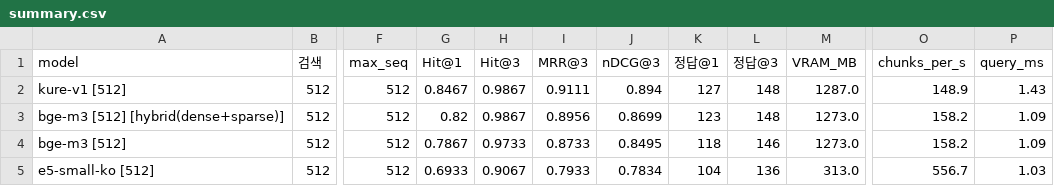
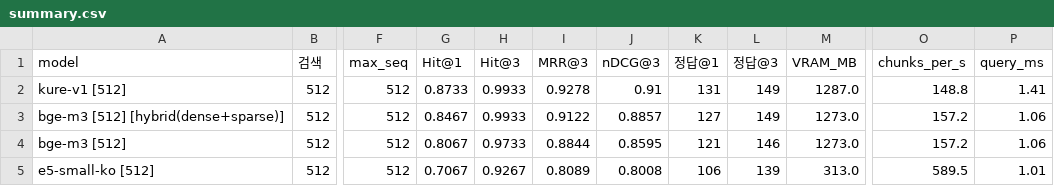
Before and after one commit to hjn-kim/doc_embedding, a CSV file: results/summary.csv, drawn as a sheet; only a part is shown, gaps mark what is left out; the diff covers the shown part only; the diff names each change by its address in the sheet, - before the commit and + after, or states it on an @@ line.

Commit message:
result pil

```diff
--- a/results/summary.csv
+++ b/results/summary.csv
-G2 (Hit@1): 0.8467
+G2 (Hit@1): 0.8733
-H2:H3 (Hit@3): 0.9867
+H2:H3 (Hit@3): 0.9933
-I2 (MRR@3): 0.9111
+I2 (MRR@3): 0.9278
-J2 (nDCG@3): 0.894
+J2 (nDCG@3): 0.91
-K2 (정답@1): 127
+K2 (정답@1): 131
-L2:L3 (정답@3): 148
+L2:L3 (정답@3): 149
-O2 (chunks_per_s): 148.9
+O2 (chunks_per_s): 148.8
-P2 (query_ms): 1.43
+P2 (query_ms): 1.41
-G3 (Hit@1): 0.82
+G3 (Hit@1): 0.8467
-I3 (MRR@3): 0.8956
+I3 (MRR@3): 0.9122
-J3 (nDCG@3): 0.8699
+J3 (nDCG@3): 0.8857
-K3 (정답@1): 123
+K3 (정답@1): 127
-O3:O4 (chunks_per_s): 158.2
+O3:O4 (chunks_per_s): 157.2
-P3:P4 (query_ms): 1.09
+P3:P4 (query_ms): 1.06
-G4 (Hit@1): 0.7867
+G4 (Hit@1): 0.8067
-I4 (MRR@3): 0.8733
+I4 (MRR@3): 0.8844
-J4 (nDCG@3): 0.8495
+J4 (nDCG@3): 0.8595
-K4 (정답@1): 118
+K4 (정답@1): 121
-G5 (Hit@1): 0.6933
+G5 (Hit@1): 0.7067
-H5 (Hit@3): 0.9067
+H5 (Hit@3): 0.9267
-I5 (MRR@3): 0.7933
+I5 (MRR@3): 0.8089
-J5 (nDCG@3): 0.7834
+J5 (nDCG@3): 0.8008
-K5 (정답@1): 104
+K5 (정답@1): 106
-L5 (정답@3): 136
+L5 (정답@3): 139
-O5 (chunks_per_s): 556.7
+O5 (chunks_per_s): 589.5
-P5 (query_ms): 1.03
+P5 (query_ms): 1.01
```
Also changed, not shown: 42 edited cells elsewhere in this file, results_lang/summary.csv, 6 other files.
